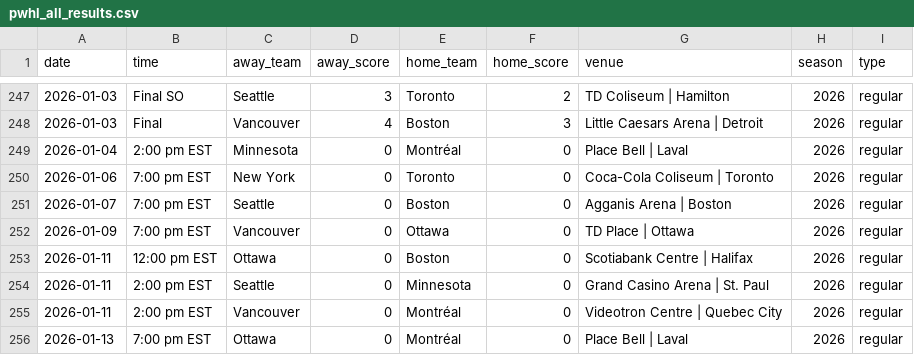
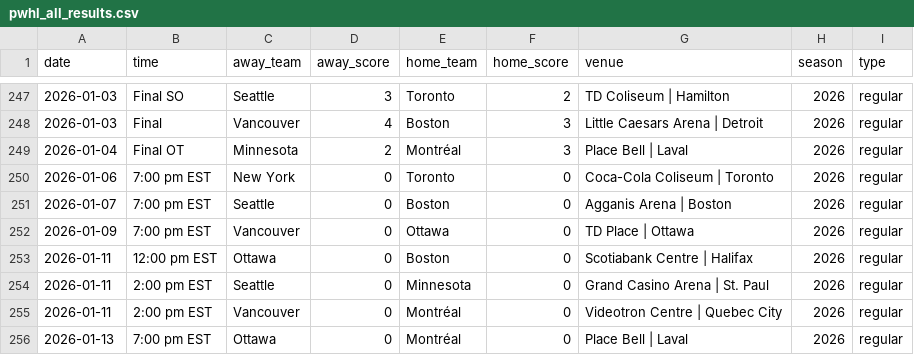
Before and after one commit to ericjohannes/pwhl-elo, a CSV file: data/clean/pwhl_all_results.csv, drawn as a sheet; only a part is shown, gaps mark what is left out.

```diff
--- a/data/clean/pwhl_all_results.csv
+++ b/data/clean/pwhl_all_results.csv
@@ -248,3 +248,3 @@ date,time,away_team,away_score,home_team,home_score,venue,season,type
 2026-01-03,Final,Vancouver,4,Boston,3,Little Caesars Arena | Detroit,2026,regular
-2026-01-04,2:00 pm EST,Minnesota,0,Montréal,0,Place Bell | Laval,2026,regular
+2026-01-04,Final OT,Minnesota,2,Montréal,3,Place Bell | Laval,2026,regular
 2026-01-06,7:00 pm EST,New York,0,Toronto,0,Coca-Cola Coliseum | Toronto,2026,regular
```
Also changed, not shown: data/clean/pwhl_all_results_with_elos.csv, 7 other files.
